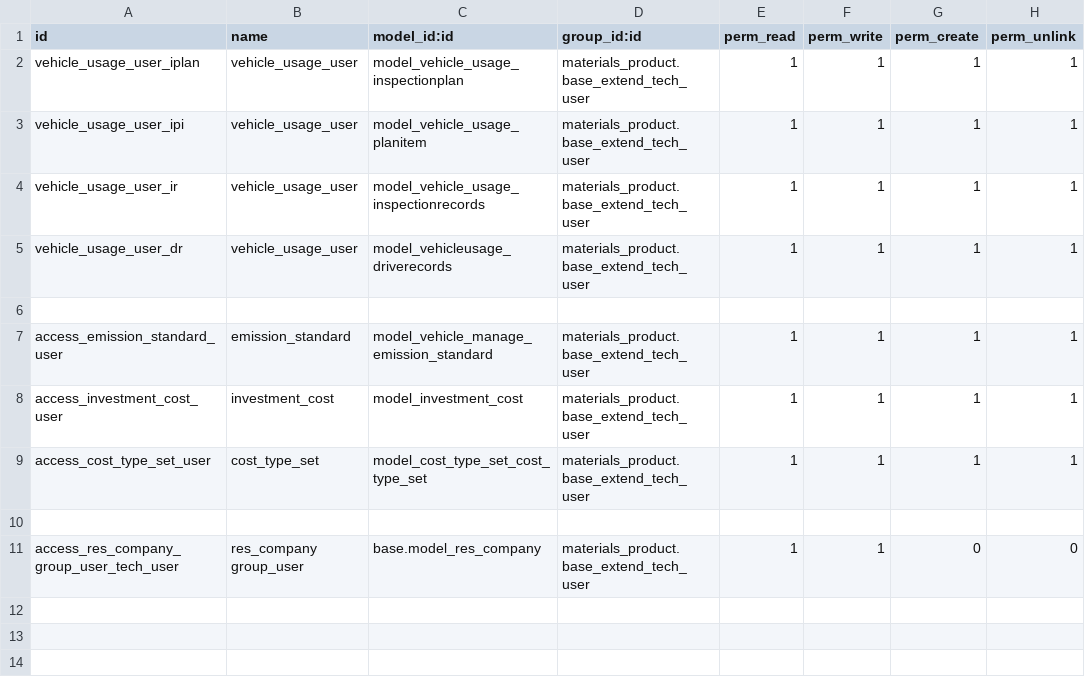
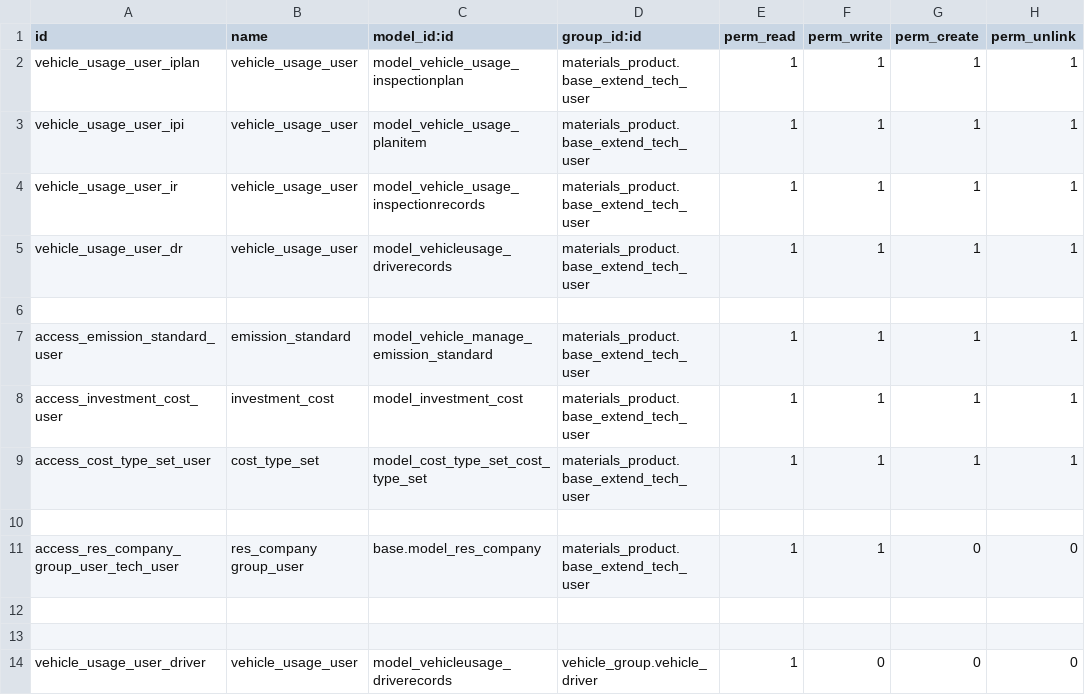
Before and after one commit to cialuo/odoo-1, a CSV file: extend_addons/vehicle_manage/security/ir.model.access.csv, drawn as a sheet.

```diff
--- a/extend_addons/vehicle_manage/security/ir.model.access.csv
+++ b/extend_addons/vehicle_manage/security/ir.model.access.csv
@@ -11 +11,4 @@ access_cost_type_set_user,cost_type_set,model_cost_type_set_cost_type_set,materi
 access_res_company_group_user_tech_user,res_company group_user,base.model_res_company,materials_product.base_extend_tech_user,1,1,0,0
+
+
+vehicle_usage_user_driver,vehicle_usage_user,model_vehicleusage_driverecords,vehicle_group.vehicle_driver,1,0,0,0
```
Also changed, not shown: extend_addons/security_vehicle_check/security/ir.model.access.csv, extend_addons/vehicle_maintain/security/ir.model.access.csv, 9 other files.
